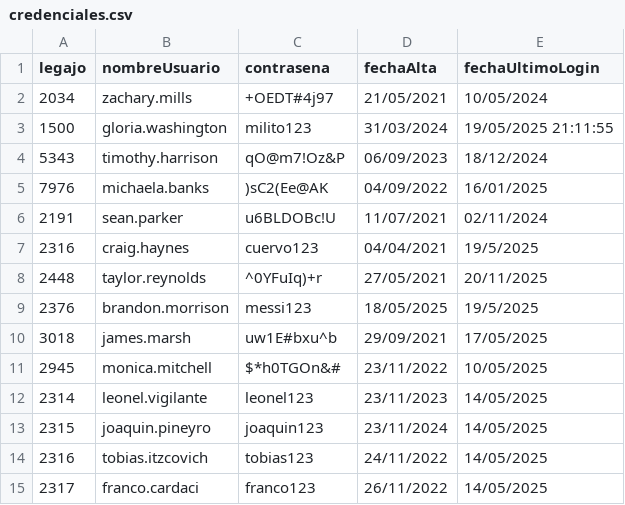
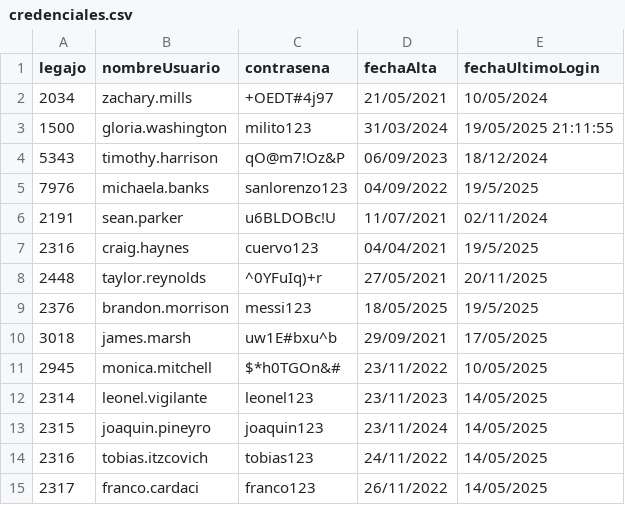
Before and after one commit to Leo-vigi/TP.CAI_2025_G8, a CSV file: TemplateTPCorto/Persistencia/DataBase/Tablas/credenciales.csv, drawn as a sheet.

```diff
--- a/TemplateTPCorto/Persistencia/DataBase/Tablas/credenciales.csv
+++ b/TemplateTPCorto/Persistencia/DataBase/Tablas/credenciales.csv
@@ -4,3 +4,3 @@
 5343;timothy.harrison;qO@m7!Oz&P;06/09/2023;18/12/2024
-7976;michaela.banks;)sC2(Ee@AK;04/09/2022;16/01/2025
+7976;michaela.banks;sanlorenzo123;04/09/2022;19/5/2025
 2191;sean.parker;u6BLDOBc!U;11/07/2021;02/11/2024
```
Also changed, not shown: 16 other files.
